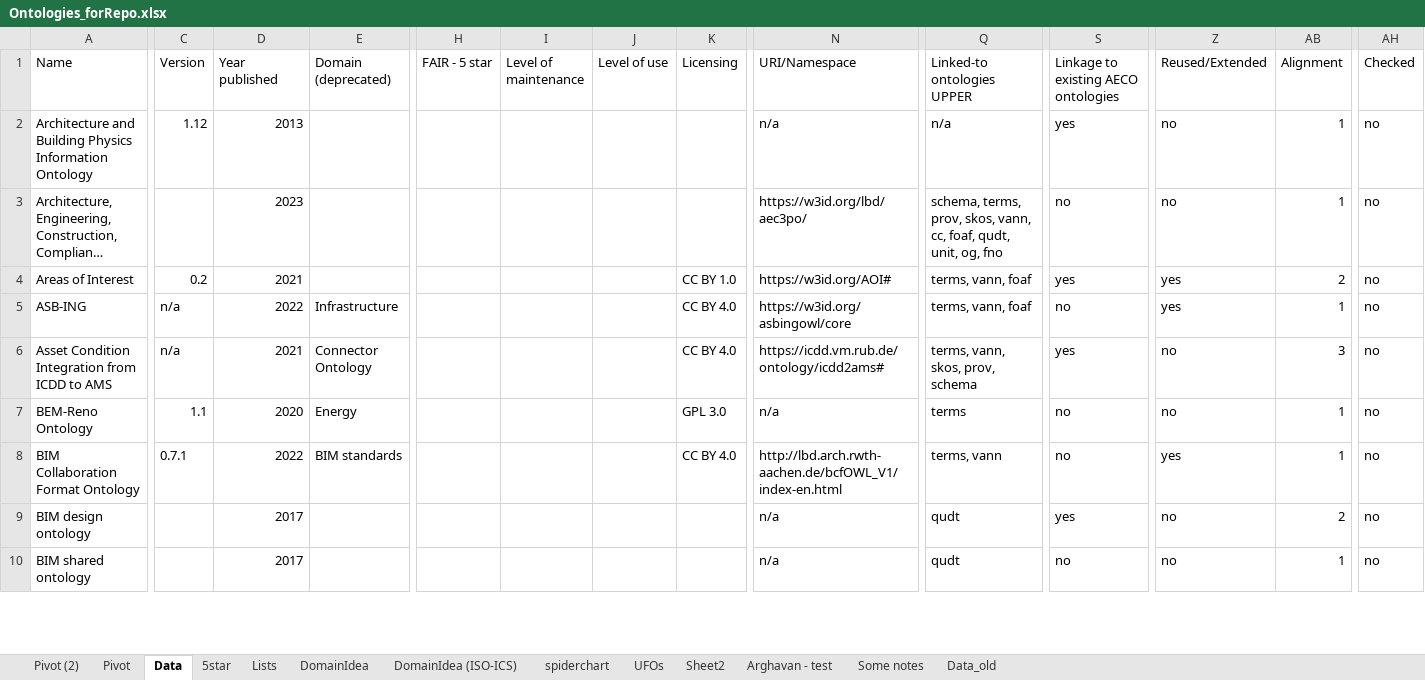
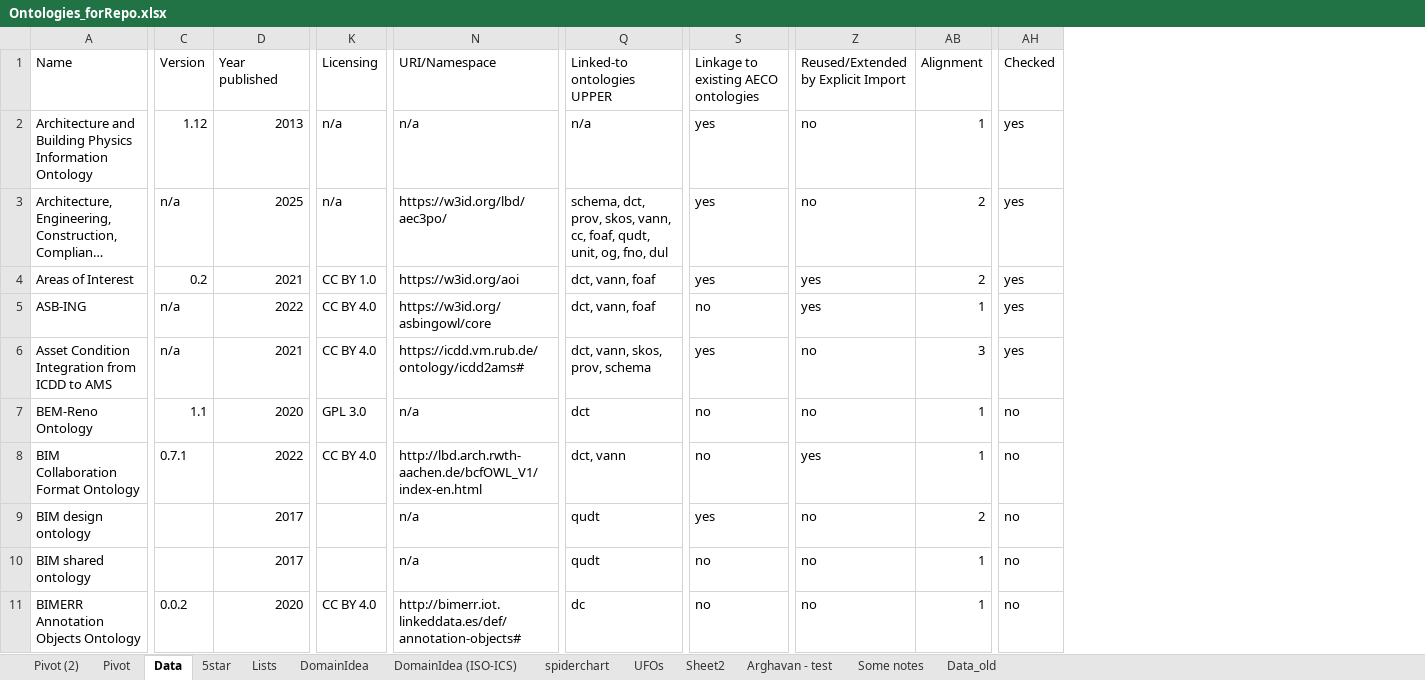
Before and after one commit to CyberbuildLab/BE-OLS, an Excel workbook: data/Ontologies_forRepo.xlsx, sheet Data, drawn as a sheet; only a part is shown, gaps mark what is left out; long unchanged cells end in …; values as stored, in another font and other column widths than the file's, no cell formats; table styles not drawn; removed rows and columns are numbered as before the commit, all else as after; the diff covers the shown part only; the diff names each change by its address in the sheet, - before the commit and + after, or states it on an @@ line.

Commit message:
Update Ontologies_forRepo.xlsx

```diff
--- a/data/Ontologies_forRepo.xlsx (sheet Data)
+++ b/data/Ontologies_forRepo.xlsx (sheet Data)
@@ column E (Domain (deprecated)) hidden, rows 5-8: Infrastructure | Connector Ontology | Energy | BIM standards @@
@@ column H (FAIR - 5 star) hidden, empty @@
@@ column I (Level of maintenance) hidden, empty @@
@@ column J (Level of use) hidden, empty @@
-Z1: Reused/Extended
+Z1: Reused/Extended by Explicit Import
-K2:K3 (Licensing): (empty)
+K2:K3 (Licensing): n/a
-AH2:AH6 (Checked): no
+AH2:AH6 (Checked): yes
-C3 (Version): (empty)
+C3 (Version): n/a
-D3 (Year published): 2023
+D3 (Year published): 2025
-Q3 (Linked-to ontologies UPPER): schema, terms, prov, skos, vann, cc, foaf, qudt, unit, og, fno
+Q3 (Linked-to ontologies UPPER): schema, dct, prov, skos, vann, cc, foaf, qudt, unit, og, fno, dul
-S3: no
+S3: yes
-AB3 (Alignment): 1
+AB3 (Alignment): 2
-N4 (URI/Namespace): https://w3id.org/AOI#
+N4 (URI/Namespace): https://w3id.org/aoi
-Q4:Q5 (Linked-to ontologies UPPER): terms, vann, foaf
+Q4:Q5 (Linked-to ontologies UPPER): dct, vann, foaf
-Q6 (Linked-to ontologies UPPER): terms, vann, skos, prov, schema
+Q6 (Linked-to ontologies UPPER): dct, vann, skos, prov, schema
-Q7 (Linked-to ontologies UPPER): terms
+Q7 (Linked-to ontologies UPPER): dct
-Q8 (Linked-to ontologies UPPER): terms, vann
+Q8 (Linked-to ontologies UPPER): dct, vann
@@ row 79 moved to row 11: BIMERR Annotation Objects Ontology @@
```
Also changed, not shown: 31 added rows, 30 removed rows, 15 moved rows and 40 edited cells elsewhere in this sheet, cell formats, formulas that keep their value.
